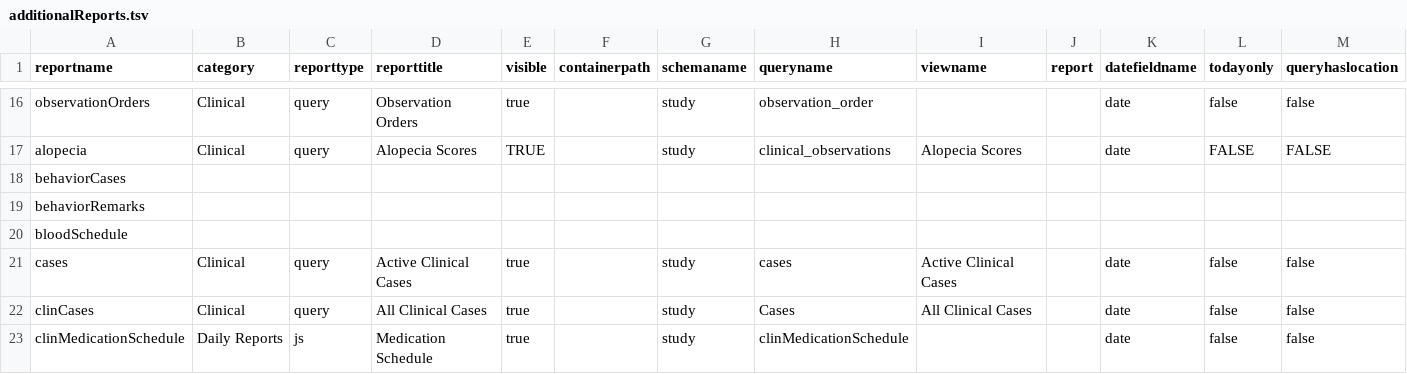
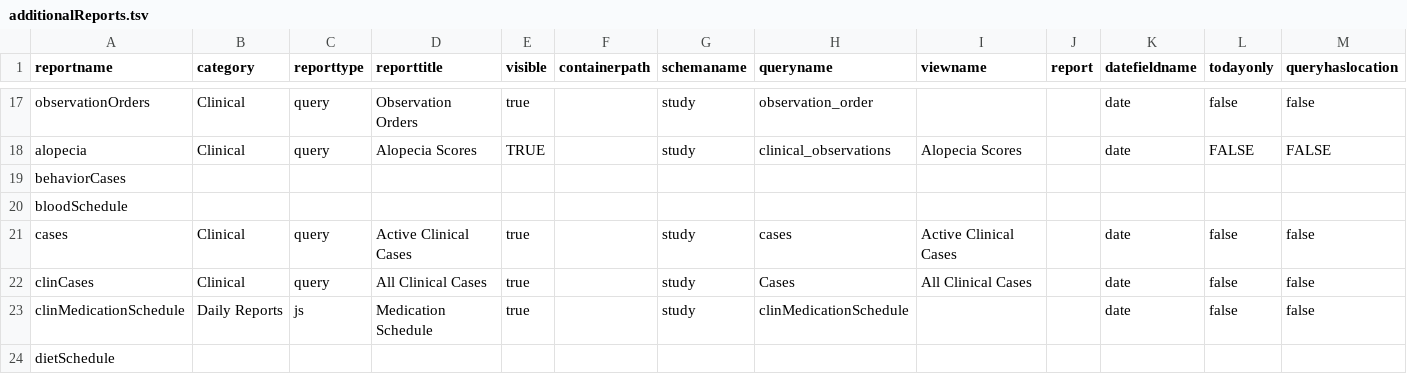
Before and after one commit to LabKey/nircEHRModules, a TSV file: nirc_ehr/resources/reports/additionalReports.tsv, drawn as a sheet; only a part is shown, gaps mark what is left out; the shorter side is filled out with more unchanged rows; removed rows and columns are numbered as before the commit, all else as after; rows hold the shown columns only; the diff covers the shown part only; the diff names each change by its address in the sheet, - before the commit and + after, or states it on an @@ line.

Commit message:
Bulk behavior data entry and reports (#423)

```diff
--- a/nirc_ehr/resources/reports/additionalReports.tsv
+++ b/nirc_ehr/resources/reports/additionalReports.tsv
-row 19: behaviorRemarks
```
Also changed, not shown: 3 added rows, 1 removed row and 1 edited cell elsewhere in this file, 10 other files.
